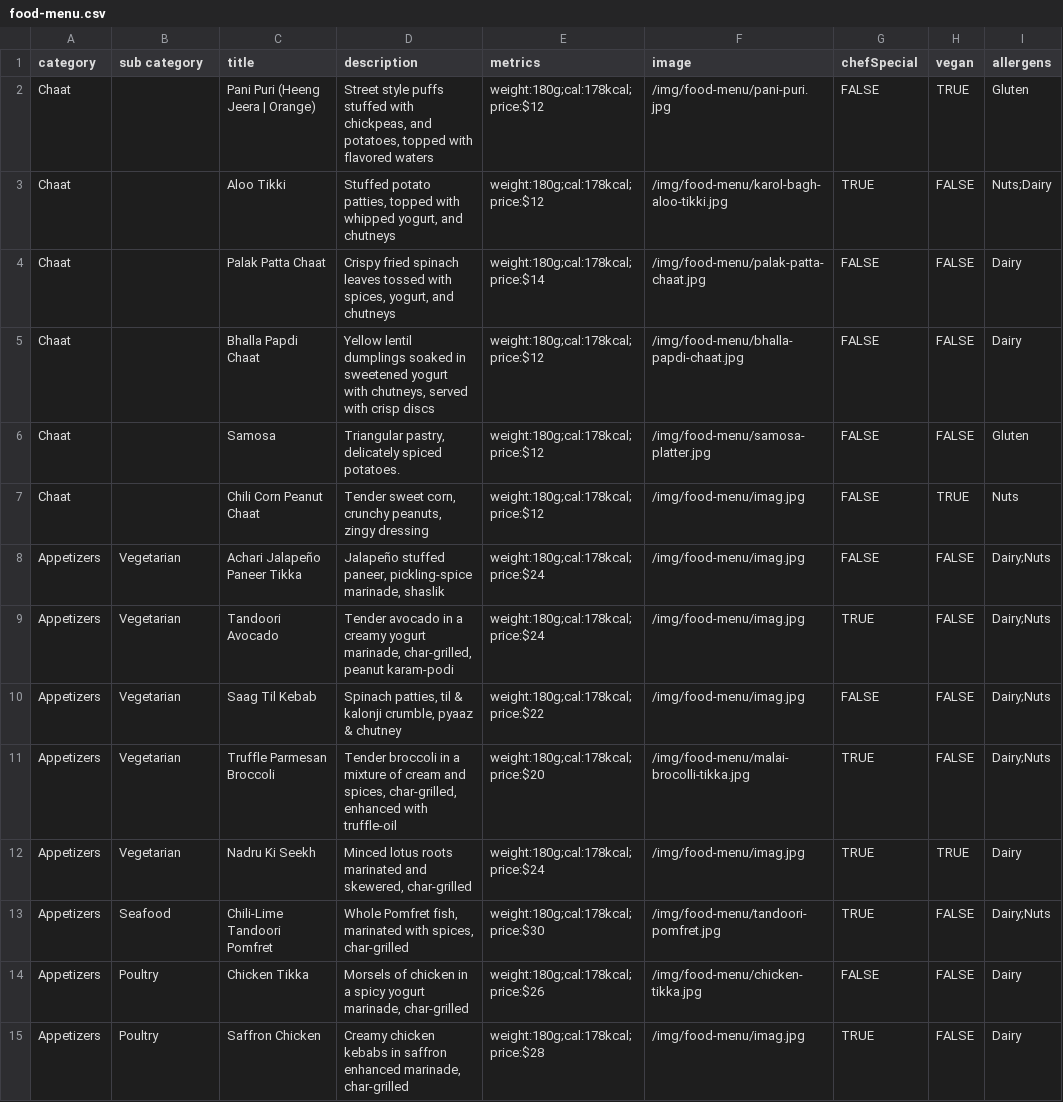
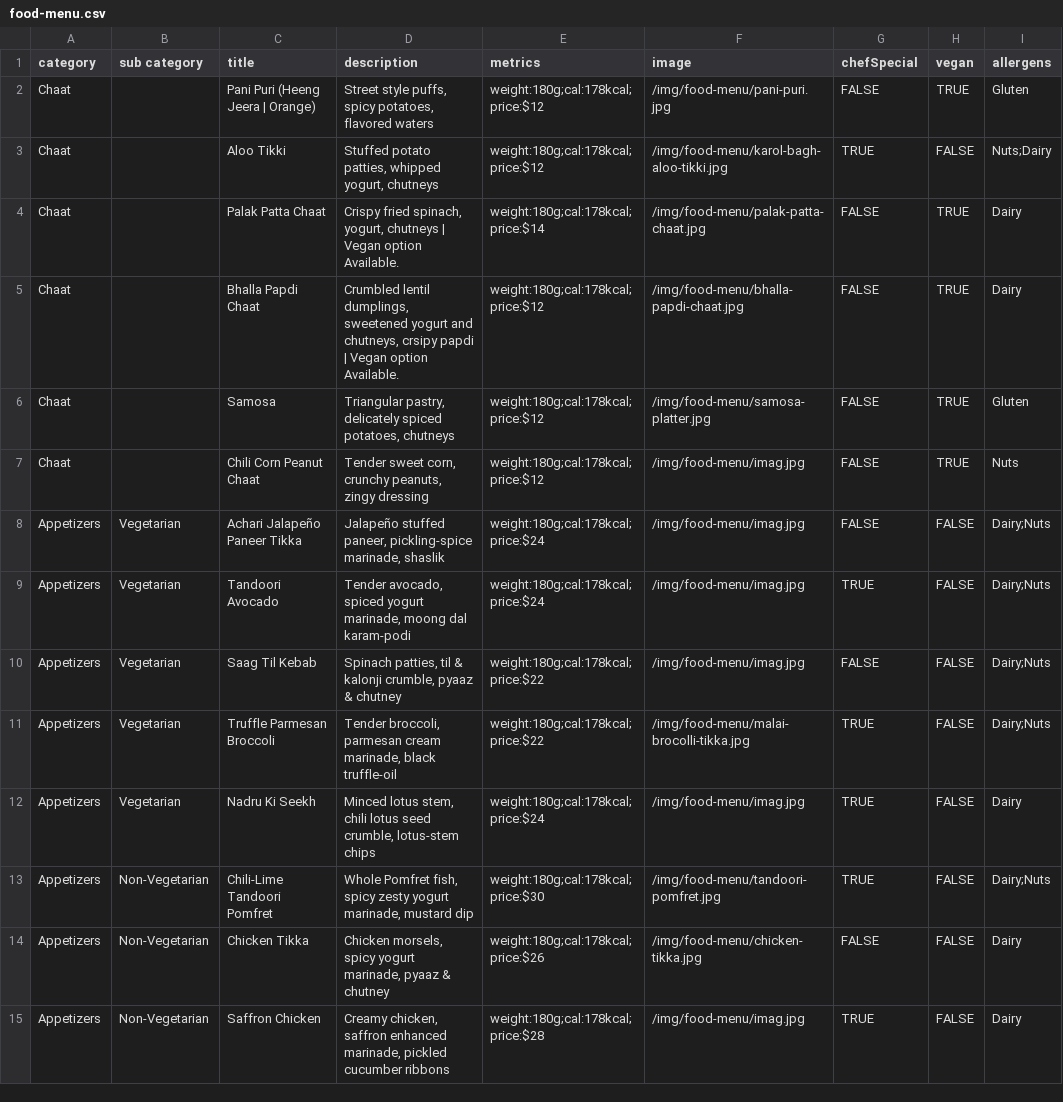
Before and after one commit to pritishraj04/delhi-lounge-new-menu, a CSV file: public/data/food-menu.csv, drawn as a sheet; only a part is shown; the diff covers the shown part only.

```diff
--- a/public/data/food-menu.csv
+++ b/public/data/food-menu.csv
@@ -1,15 +1,15 @@
 category,sub category,title,description,metrics,image,chefSpecial,vegan,allergens
-Chaat,,Pani Puri (Heeng Jeera | Orange),"Street style puffs stuffed with chickpeas, and potatoes, topped with flavored waters","weight:180g;cal:178kcal;price:$12",/img/food-menu/pani-puri.jpg,FALSE,TRUE,Gluten
-Chaat,,Aloo Tikki,"Stuffed potato patties, topped with whipped yogurt, and chutneys","weight:180g;cal:178kcal;price:$12",/img/food-menu/karol-bagh-aloo-tikki.jpg,TRUE,FALSE,Nuts;Dairy
-Chaat,,Palak Patta Chaat,"Crispy fried spinach leaves tossed with spices, yogurt, and chutneys","weight:180g;cal:178kcal;price:$14",/img/food-menu/palak-patta-chaat.jpg,FALSE,FALSE,Dairy
-Chaat,,Bhalla Papdi Chaat,"Yellow lentil dumplings soaked in sweetened yogurt with chutneys, served with crisp discs","weight:180g;cal:178kcal;price:$12",/img/food-menu/bhalla-papdi-chaat.jpg,FALSE,FALSE,Dairy
-Chaat,,Samosa,"Triangular pastry, delicately spiced potatoes.","weight:180g;cal:178kcal;price:$12",/img/food-menu/samosa-platter.jpg,FALSE,FALSE,Gluten
+Chaat,,Pani Puri (Heeng Jeera | Orange),"Street style puffs, spicy potatoes, flavored waters","weight:180g;cal:178kcal;price:$12",/img/food-menu/pani-puri.jpg,FALSE,TRUE,Gluten
+Chaat,,Aloo Tikki,"Stuffed potato patties, whipped yogurt, chutneys","weight:180g;cal:178kcal;price:$12",/img/food-menu/karol-bagh-aloo-tikki.jpg,TRUE,FALSE,Nuts;Dairy
+Chaat,,Palak Patta Chaat,"Crispy fried spinach, yogurt, chutneys | Vegan option Available.","weight:180g;cal:178kcal;price:$14",/img/food-menu/palak-patta-chaat.jpg,FALSE,TRUE,Dairy
+Chaat,,Bhalla Papdi Chaat,"Crumbled lentil dumplings, sweetened yogurt and chutneys, crsipy papdi  | Vegan option Available.","weight:180g;cal:178kcal;price:$12",/img/food-menu/bhalla-papdi-chaat.jpg,FALSE,TRUE,Dairy
+Chaat,,Samosa,"Triangular pastry, delicately spiced potatoes, chutneys","weight:180g;cal:178kcal;price:$12",/img/food-menu/samosa-platter.jpg,FALSE,TRUE,Gluten
 Chaat,,Chili Corn Peanut Chaat,"Tender sweet corn, crunchy peanuts, zingy dressing","weight:180g;cal:178kcal;price:$12",/img/food-menu/imag.jpg,FALSE,TRUE,Nuts
 Appetizers,Vegetarian,Achari Jalapeño Paneer Tikka ,"Jalapeño stuffed paneer, pickling-spice marinade, shaslik","weight:180g;cal:178kcal;price:$24",/img/food-menu/imag.jpg,FALSE,FALSE,Dairy;Nuts
-Appetizers,Vegetarian,Tandoori Avocado,"Tender avocado in a creamy yogurt marinade, char-grilled, peanut karam-podi","weight:180g;cal:178kcal;price:$24",/img/food-menu/imag.jpg,TRUE,FALSE,Dairy;Nuts
+Appetizers,Vegetarian,Tandoori Avocado,"Tender avocado, spiced yogurt marinade, moong dal karam-podi","weight:180g;cal:178kcal;price:$24",/img/food-menu/imag.jpg,TRUE,FALSE,Dairy;Nuts
 Appetizers,Vegetarian,Saag Til Kebab,"Spinach patties, til & kalonji crumble, pyaaz & chutney","weight:180g;cal:178kcal;price:$22",/img/food-menu/imag.jpg,FALSE,FALSE,Dairy;Nuts
-Appetizers,Vegetarian,Truffle Parmesan Broccoli,"Tender broccoli in a mixture of cream and spices, char-grilled, enhanced with truffle-oil","weight:180g;cal:178kcal;price:$20",/img/food-menu/malai-brocolli-tikka.jpg,TRUE,FALSE,Dairy;Nuts
-Appetizers,Vegetarian,Nadru Ki Seekh,"Minced lotus roots marinated and skewered, char-grilled","weight:180g;cal:178kcal;price:$24",/img/food-menu/imag.jpg,TRUE,TRUE,Dairy
-Appetizers,Seafood,Chili-Lime Tandoori Pomfret,"Whole Pomfret fish, marinated with spices, char-grilled","weight:180g;cal:178kcal;price:$30",/img/food-menu/tandoori-pomfret.jpg,TRUE,FALSE,Dairy;Nuts
-Appetizers,Poultry,Chicken Tikka,"Morsels of chicken in a spicy yogurt marinade, char-grilled","weight:180g;cal:178kcal;price:$26",/img/food-menu/chicken-tikka.jpg,FALSE,FALSE,Dairy
-Appetizers,Poultry,Saffron Chicken,"Creamy chicken kebabs in saffron enhanced marinade, char-grilled","weight:180g;cal:178kcal;price:$28",/img/food-menu/imag.jpg,TRUE,FALSE,Dairy
+Appetizers,Vegetarian,Truffle Parmesan Broccoli,"Tender broccoli, parmesan cream marinade, black truffle-oil","weight:180g;cal:178kcal;price:$22",/img/food-menu/malai-brocolli-tikka.jpg,TRUE,FALSE,Dairy;Nuts
+Appetizers,Vegetarian,Nadru Ki Seekh,"Minced lotus stem, chili lotus seed crumble, lotus-stem chips","weight:180g;cal:178kcal;price:$24",/img/food-menu/imag.jpg,TRUE,FALSE,Dairy
+Appetizers,Non-Vegetarian,Chili-Lime Tandoori Pomfret,"Whole Pomfret fish, spicy zesty yogurt marinade, mustard dip","weight:180g;cal:178kcal;price:$30",/img/food-menu/tandoori-pomfret.jpg,TRUE,FALSE,Dairy;Nuts
+Appetizers,Non-Vegetarian,Chicken Tikka,"Chicken morsels, spicy yogurt marinade, pyaaz & chutney","weight:180g;cal:178kcal;price:$26",/img/food-menu/chicken-tikka.jpg,FALSE,FALSE,Dairy
+Appetizers,Non-Vegetarian,Saffron Chicken,"Creamy chicken, saffron enhanced marinade, pickled cucumber ribbons","weight:180g;cal:178kcal;price:$28",/img/food-menu/imag.jpg,TRUE,FALSE,Dairy
```
Also changed, not shown: 91 edited cells elsewhere in this file, 2 other files.
